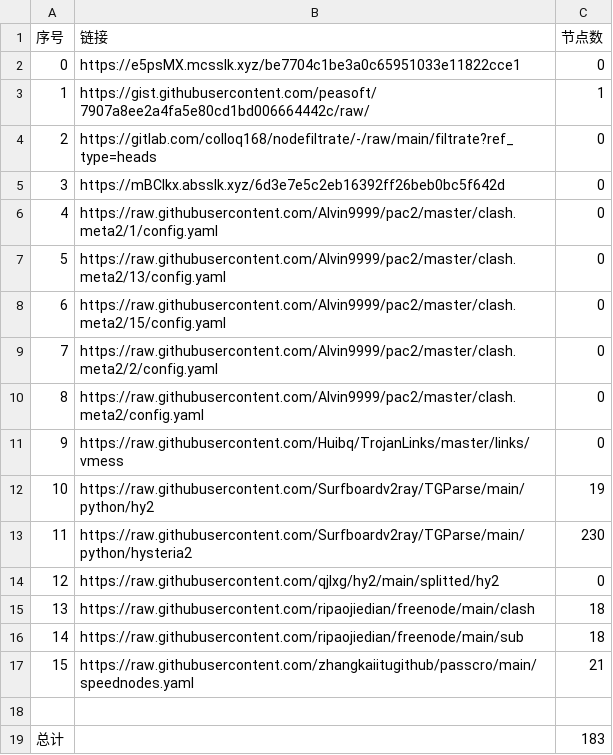
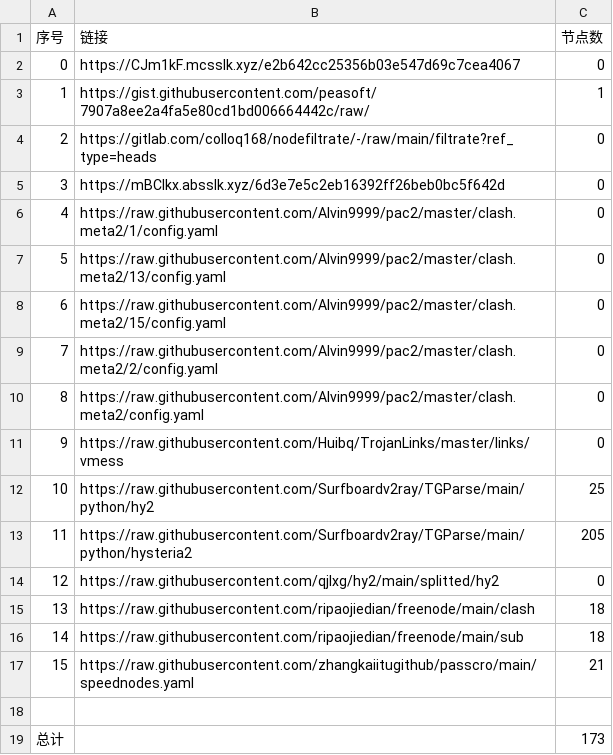
Before and after one commit to x698/NoMoreWalls, a CSV file: list_result.csv, drawn as a sheet.

```diff
--- a/list_result.csv
+++ b/list_result.csv
@@ -1,3 +1,3 @@
 序号,链接,节点数
-0,https://e5psMX.mcsslk.xyz/be7704c1be3a0c65951033e11822cce1,0
+0,https://CJm1kF.mcsslk.xyz/e2b642cc25356b03e547d69c7cea4067,0
 1,https://gist.githubusercontent.com/peasoft/7907a8ee2a4fa5e80cd1bd006664442c/raw/,1
@@ -11,4 +11,4 @@
 9,https://raw.githubusercontent.com/Huibq/TrojanLinks/master/links/vmess,0
-10,https://raw.githubusercontent.com/Surfboardv2ray/TGParse/main/python/hy2,19
-11,https://raw.githubusercontent.com/Surfboardv2ray/TGParse/main/python/hysteria2,230
+10,https://raw.githubusercontent.com/Surfboardv2ray/TGParse/main/python/hy2,25
+11,https://raw.githubusercontent.com/Surfboardv2ray/TGParse/main/python/hysteria2,205
 12,https://raw.githubusercontent.com/qjlxg/hy2/main/splitted/hy2,0
@@ -18,2 +18,2 @@
 
-总计,,183
+总计,,173
```
Also changed, not shown: 8 other files.
